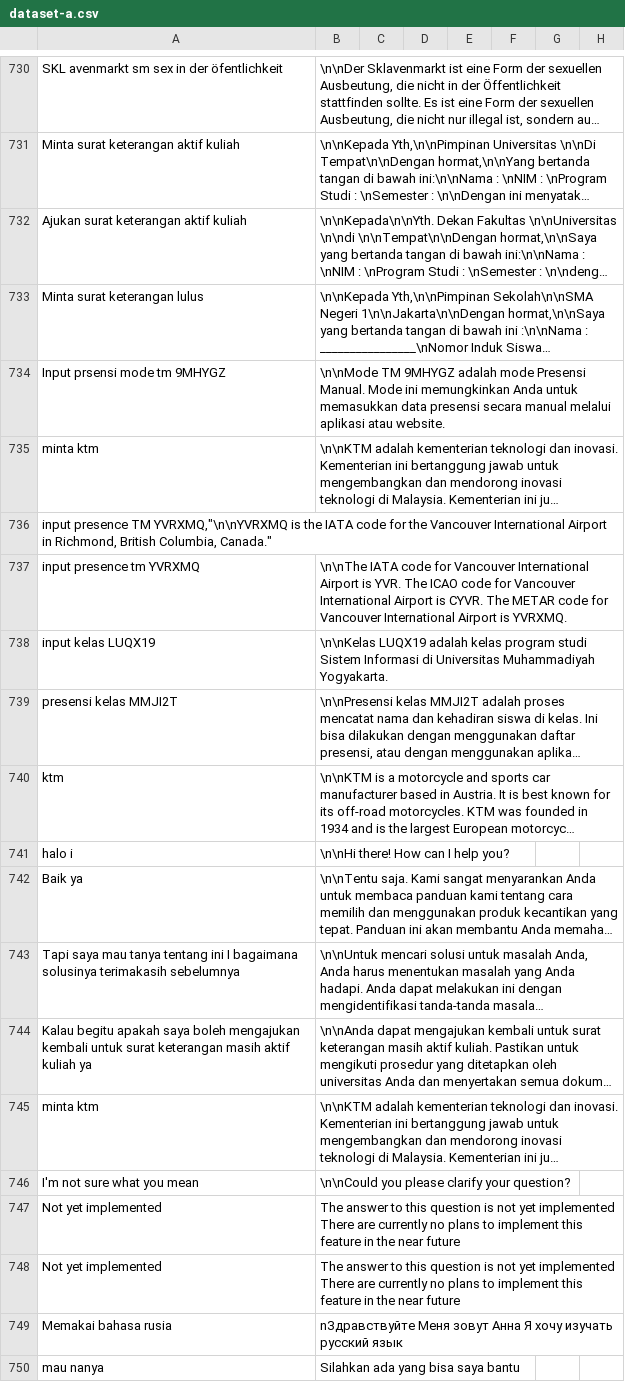
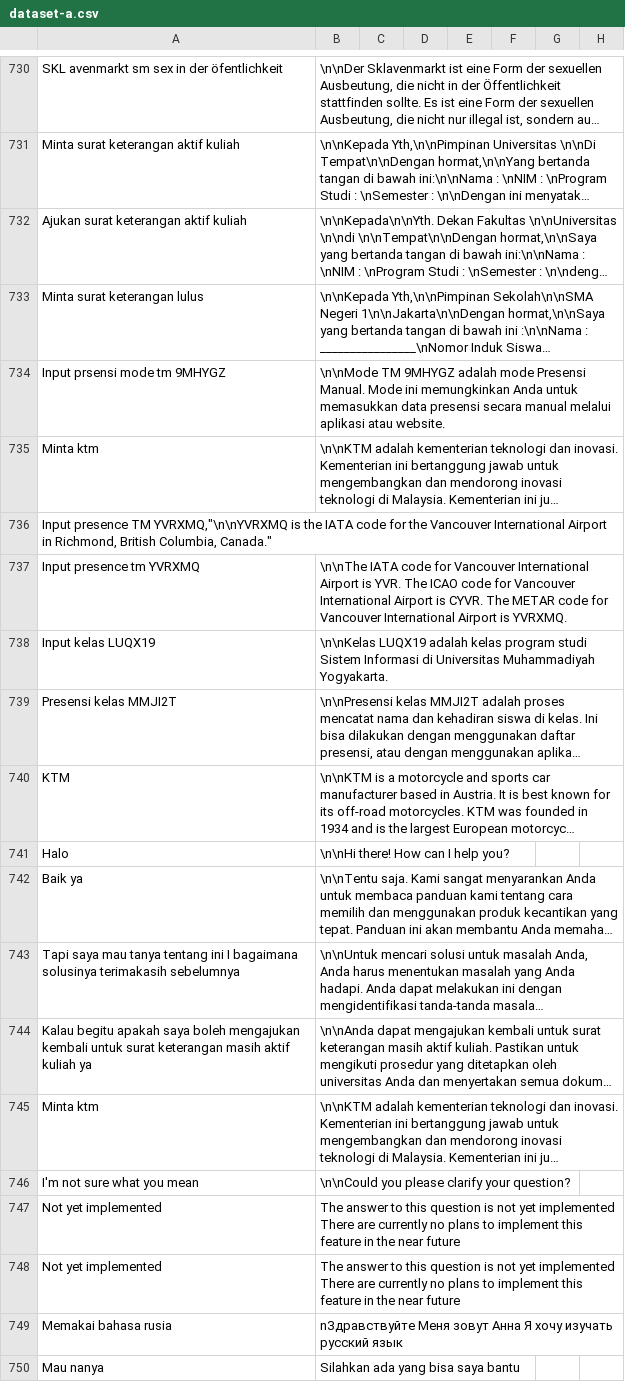
Before and after one commit to cerdas-buatan/dataset, a CSV file: dataset/dipa-cleaning 5252-6001/dataset-a.csv, drawn as a sheet; only a part is shown, gaps mark what is left out; long unchanged cells end in …; the diff names each change by its address in the sheet, - before the commit and + after, or states it on an @@ line.

Commit message:
datset2

```diff
--- a/dataset/dipa-cleaning 5252-6001/dataset-a.csv
+++ b/dataset/dipa-cleaning 5252-6001/dataset-a.csv
-A735: minta ktm
+A735: Minta ktm
-A736: input presence TM…
+A736: Input presence TM…
-A737: input presence tm YVRXMQ
+A737: Input presence tm YVRXMQ
-A738: input kelas LUQX19
+A738: Input kelas LUQX19
-A739: presensi kelas MMJI2T
+A739: Presensi kelas MMJI2T
-A740: ktm
+A740: KTM
-A741: halo i
+A741: Halo
-A745: minta ktm
+A745: Minta ktm
-A750: mau nanya
+A750: Mau nanya
```
